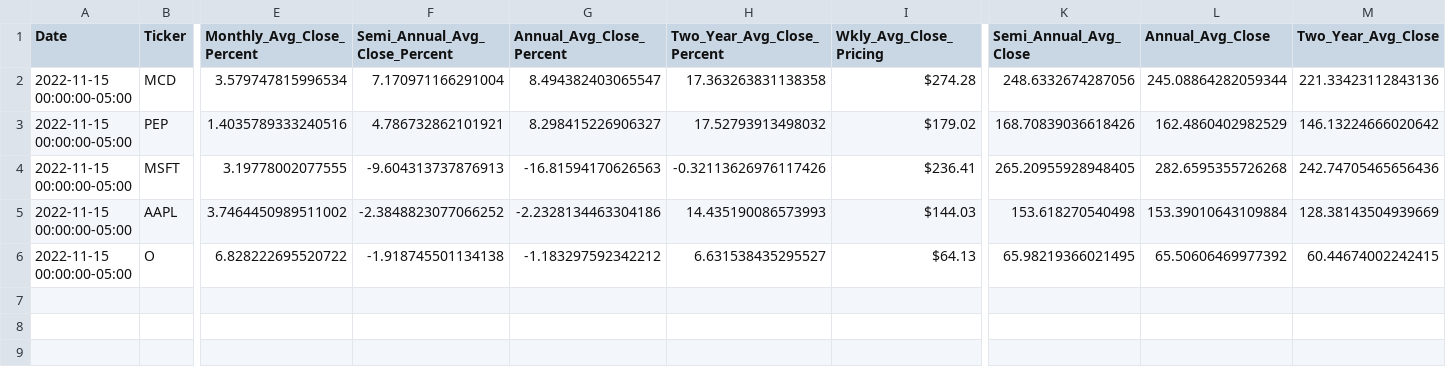
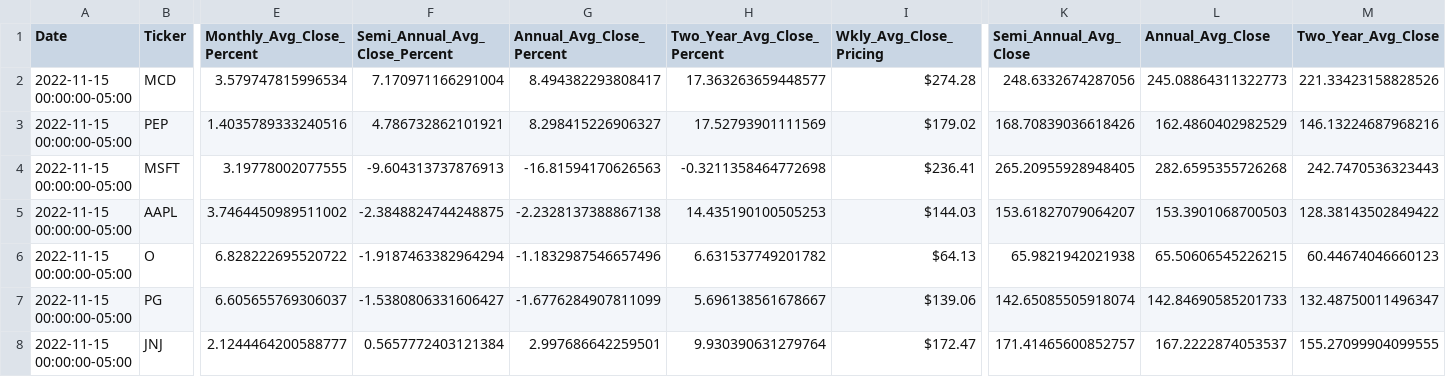
Before and after one commit to veroanalytic/financial-portfolio, a CSV file: history.csv, drawn as a sheet; only a part is shown, gaps mark what is left out; rows hold the shown columns only; the diff names each change by its address in the sheet, - before the commit and + after, or states it on an @@ line.

Commit message:
removed some code in daily_data that was causing high coupling issues

```diff
--- a/history.csv
+++ b/history.csv
-G2 (Annual_Avg_Close_Percent): 8.494382403065547
+G2 (Annual_Avg_Close_Percent): 8.494382293808417
-H2 (Two_Year_Avg_Close_Percent): 17.363263831138358
+H2 (Two_Year_Avg_Close_Percent): 17.363263659448577
-L2 (Annual_Avg_Close): 245.08864282059344
+L2 (Annual_Avg_Close): 245.08864311322773
-M2 (Two_Year_Avg_Close): 221.33423112843136
+M2 (Two_Year_Avg_Close): 221.33423158828526
-H3 (Two_Year_Avg_Close_Percent): 17.52793913498032
+H3 (Two_Year_Avg_Close_Percent): 17.52793901111569
-M3 (Two_Year_Avg_Close): 146.13224666020642
+M3 (Two_Year_Avg_Close): 146.13224687968216
-H4 (Two_Year_Avg_Close_Percent): -0.32113626976117426
+H4 (Two_Year_Avg_Close_Percent): -0.3211358464772698
-M4 (Two_Year_Avg_Close): 242.74705465656436
+M4 (Two_Year_Avg_Close): 242.7470536323443
-F5 (Semi_Annual_Avg_Close_Percent): -2.3848823077066252
+F5 (Semi_Annual_Avg_Close_Percent): -2.3848824744248875
-G5 (Annual_Avg_Close_Percent): -2.2328134463304186
+G5 (Annual_Avg_Close_Percent): -2.2328137388867138
-H5 (Two_Year_Avg_Close_Percent): 14.435190086573993
+H5 (Two_Year_Avg_Close_Percent): 14.435190100505253
-K5 (Semi_Annual_Avg_Close): 153.618270540498
+K5 (Semi_Annual_Avg_Close): 153.61827079064207
-L5 (Annual_Avg_Close): 153.39010643109884
+L5 (Annual_Avg_Close): 153.3901068700503
-M5 (Two_Year_Avg_Close): 128.38143504939669
+M5 (Two_Year_Avg_Close): 128.38143502849422
-F6 (Semi_Annual_Avg_Close_Percent): -1.918745501134138
+F6 (Semi_Annual_Avg_Close_Percent): -1.9187463382964294
-G6 (Annual_Avg_Close_Percent): -1.183297592342212
+G6 (Annual_Avg_Close_Percent): -1.1832987546657496
-H6 (Two_Year_Avg_Close_Percent): 6.631538435295527
+H6 (Two_Year_Avg_Close_Percent): 6.631537749201782
-K6 (Semi_Annual_Avg_Close): 65.98219366021495
+K6 (Semi_Annual_Avg_Close): 65.9821942021938
-L6 (Annual_Avg_Close): 65.50606469977392
+L6 (Annual_Avg_Close): 65.50606545226215
-M6 (Two_Year_Avg_Close): 60.44674002242415
+M6 (Two_Year_Avg_Close): 60.44674046660123
+row 7: 2022-11-15 00:00:00-05:00 | PG | 6.605655769306037 | -1.5380806331606427 | -1.6776284907811099 | 5.696138561678667 | $139.06 | 142.65085505918074 | 142.84690585201733 | 132.48750011496347
+row 8: 2022-11-15 00:00:00-05:00 | JNJ | 2.1244464200588777 | 0.5657772403121384 | 2.997686642259501 | 9.930390631279764 | $172.47 | 171.41465600852757 | 167.2222874053537 | 155.27099904099555
```
Also changed, not shown: 5 other files.
